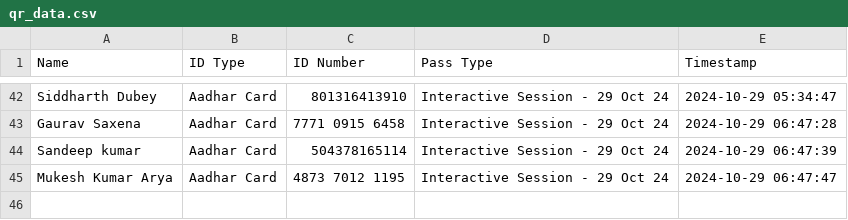
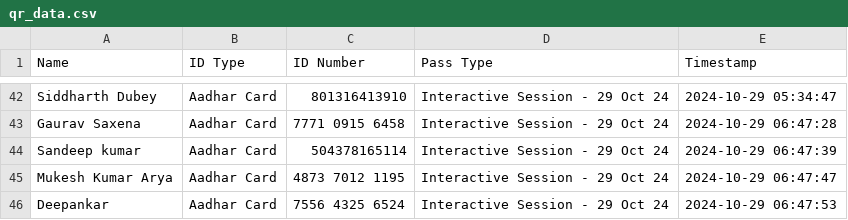
Before and after one commit to SWAVLAMBAN-24/scanner-24, a CSV file: qr_data.csv, drawn as a sheet; only a part is shown, gaps mark what is left out; the diff names each change by its address in the sheet, - before the commit and + after, or states it on an @@ line.

Commit message:
Update QR data - 2024-10-29 06:47:53.594145

```diff
--- a/qr_data.csv
+++ b/qr_data.csv
+row 46: Deepankar | Aadhar Card | 7556 4325 6524 | Interactive Session - 29 Oct 24 | 2024-10-29 06:47:53
```
